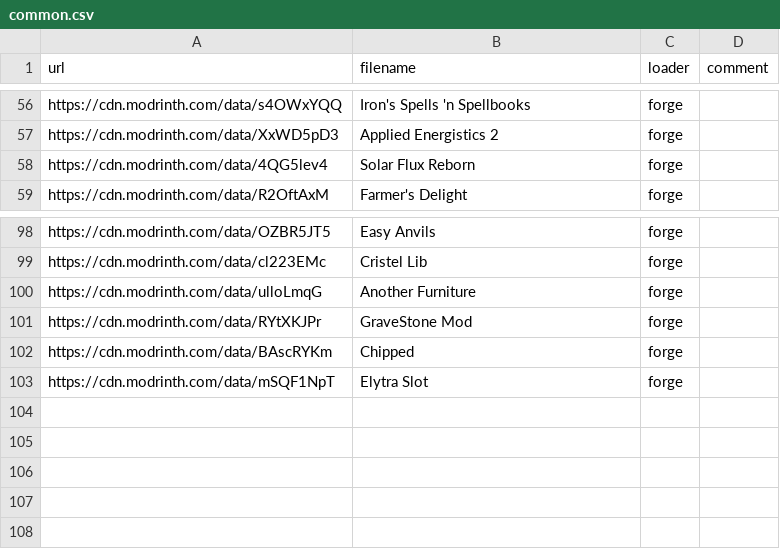
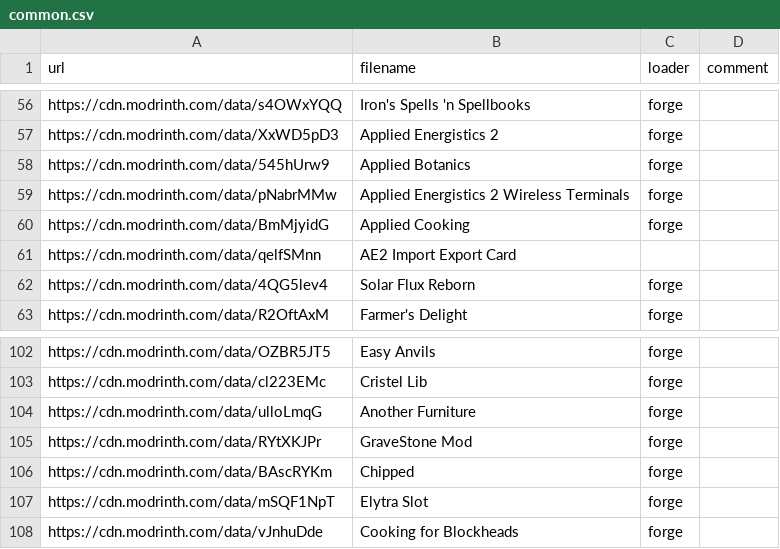
Before and after one commit to Kseen715/kaidame, a CSV file: getters/common.csv, drawn as a sheet; only a part is shown, gaps mark what is left out.

Commit message:
Add new mods to common CSV file

```diff
--- a/getters/common.csv
+++ b/getters/common.csv
@@ -57,2 +57,6 @@ url,filename,loader,comment
 "https://cdn.modrinth.com/data/XxWD5pD3","Applied Energistics 2","forge",""
+"https://cdn.modrinth.com/data/545hUrw9","Applied Botanics","forge",""
+"https://cdn.modrinth.com/data/pNabrMMw","Applied Energistics 2 Wireless Terminals","forge",""
+"https://cdn.modrinth.com/data/BmMjyidG","Applied Cooking","forge",""
+"https://cdn.modrinth.com/data/qelfSMnn","AE2 Import Export Card"
 "https://cdn.modrinth.com/data/4QG5lev4","Solar Flux Reborn","forge",""
@@ -103 +107,2 @@ url,filename,loader,comment
 "https://cdn.modrinth.com/data/mSQF1NpT","Elytra Slot","forge",""
+"https://cdn.modrinth.com/data/vJnhuDde","Cooking for Blockheads","forge",""
```
